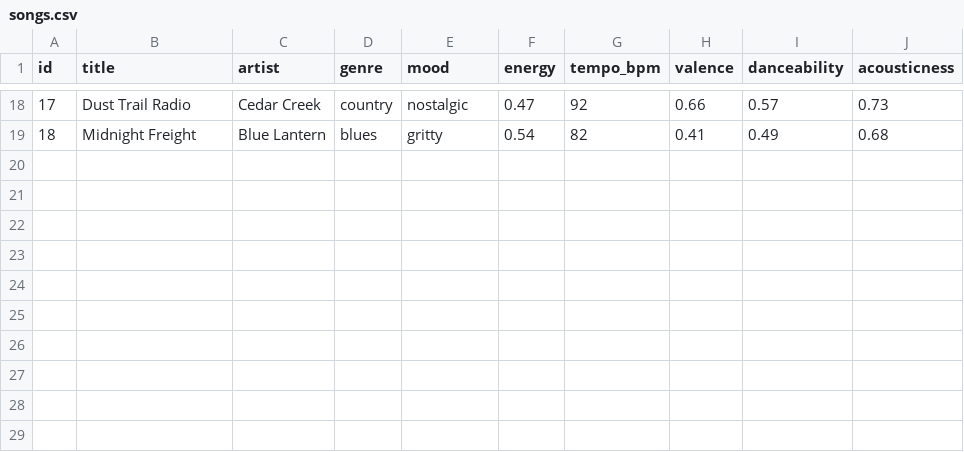
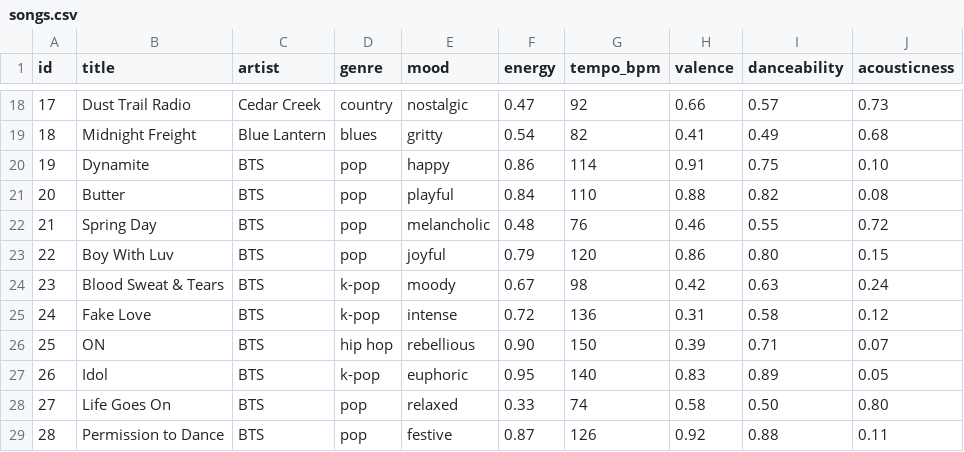
Before and after one commit to matamory/ai110-module3show-musicrecommendersimulation-starter, a CSV file: data/songs.csv, drawn as a sheet; only a part is shown, gaps mark what is left out; the diff names each change by its address in the sheet, - before the commit and + after, or states it on an @@ line.

Commit message:
Expanded data set

```diff
--- a/data/songs.csv
+++ b/data/songs.csv
+row 20: 19 | Dynamite | BTS | pop | happy | 0.86 | 114 | 0.91 | 0.75 | 0.10
+row 21: 20 | Butter | BTS | pop | playful | 0.84 | 110 | 0.88 | 0.82 | 0.08
+row 22: 21 | Spring Day | BTS | pop | melancholic | 0.48 | 76 | 0.46 | 0.55 | 0.72
+row 23: 22 | Boy With Luv | BTS | pop | joyful | 0.79 | 120 | 0.86 | 0.80 | 0.15
+row 24: 23 | Blood Sweat & Tears | BTS | k-pop | moody | 0.67 | 98 | 0.42 | 0.63 | 0.24
+row 25: 24 | Fake Love | BTS | k-pop | intense | 0.72 | 136 | 0.31 | 0.58 | 0.12
+row 26: 25 | ON | BTS | hip hop | rebellious | 0.90 | 150 | 0.39 | 0.71 | 0.07
+row 27: 26 | Idol | BTS | k-pop | euphoric | 0.95 | 140 | 0.83 | 0.89 | 0.05
+row 28: 27 | Life Goes On | BTS | pop | relaxed | 0.33 | 74 | 0.58 | 0.50 | 0.80
+row 29: 28 | Permission to Dance | BTS | pop | festive | 0.87 | 126 | 0.92 | 0.88 | 0.11
```
